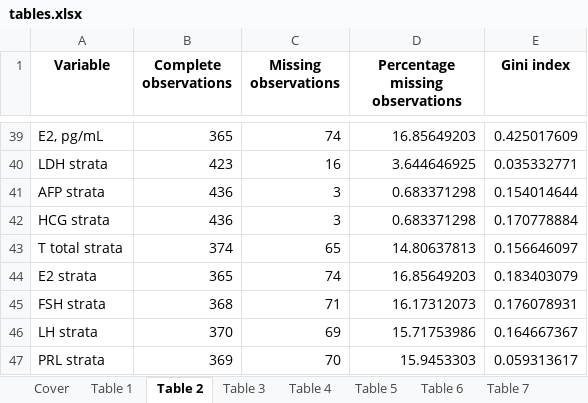
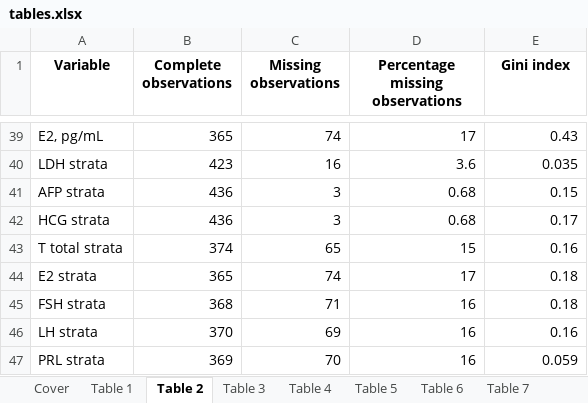
Before and after one commit to PiotrTymoszuk/TesCa_hormones, an Excel workbook: report/tables.xlsx, sheet Table 2, drawn as a sheet; only a part is shown, gaps mark what is left out; values as stored, in another font and other column widths than the file's, no borders; the diff covers the shown part only; the diff names each change by its address in the sheet, - before the commit and + after, or states it on an @@ line.

Commit message:
Legends for figures and tables
And a draft of the analysis report

```diff
--- a/report/tables.xlsx (sheet Table 2)
+++ b/report/tables.xlsx (sheet Table 2)
-D39 (Percentage missing observations): 16.85649203
+D39 (Percentage missing observations): 17
-E39 (Gini index): 0.425017609
+E39 (Gini index): 0.43
-D40 (Percentage missing observations): 3.644646925
+D40 (Percentage missing observations): 3.6
-E40 (Gini index): 0.035332771
+E40 (Gini index): 0.035
-D41:D42 (Percentage missing observations): 0.683371298
+D41:D42 (Percentage missing observations): 0.68
-E41 (Gini index): 0.154014644
+E41 (Gini index): 0.15
-E42 (Gini index): 0.170778884
+E42 (Gini index): 0.17
-D43 (Percentage missing observations): 14.80637813
+D43 (Percentage missing observations): 15
-E43 (Gini index): 0.156646097
+E43 (Gini index): 0.16
-D44 (Percentage missing observations): 16.85649203
+D44 (Percentage missing observations): 17
-E44 (Gini index): 0.183403079
+E44 (Gini index): 0.18
-D45 (Percentage missing observations): 16.17312073
+D45 (Percentage missing observations): 16
-E45 (Gini index): 0.176078931
+E45 (Gini index): 0.18
-D46 (Percentage missing observations): 15.71753986
+D46 (Percentage missing observations): 16
-E46 (Gini index): 0.164667367
+E46 (Gini index): 0.16
-D47 (Percentage missing observations): 15.9453303
+D47 (Percentage missing observations): 16
-E47 (Gini index): 0.059313617
+E47 (Gini index): 0.059
```
Also changed, not shown: 67 edited cells elsewhere in this sheet, sheet Table 8, sheet Table 3, sheet Table 1, sheet Cover, other sheet tabs, 44 other files.
